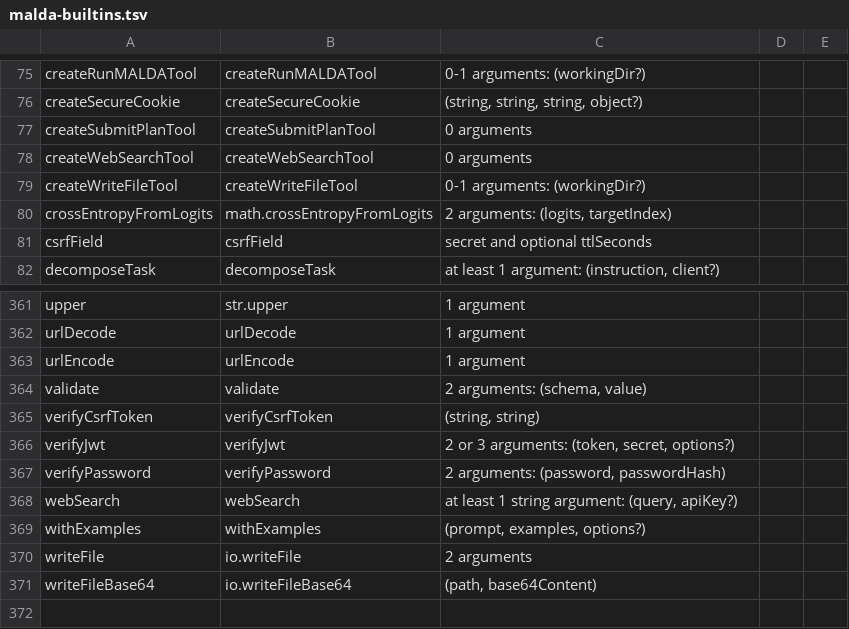
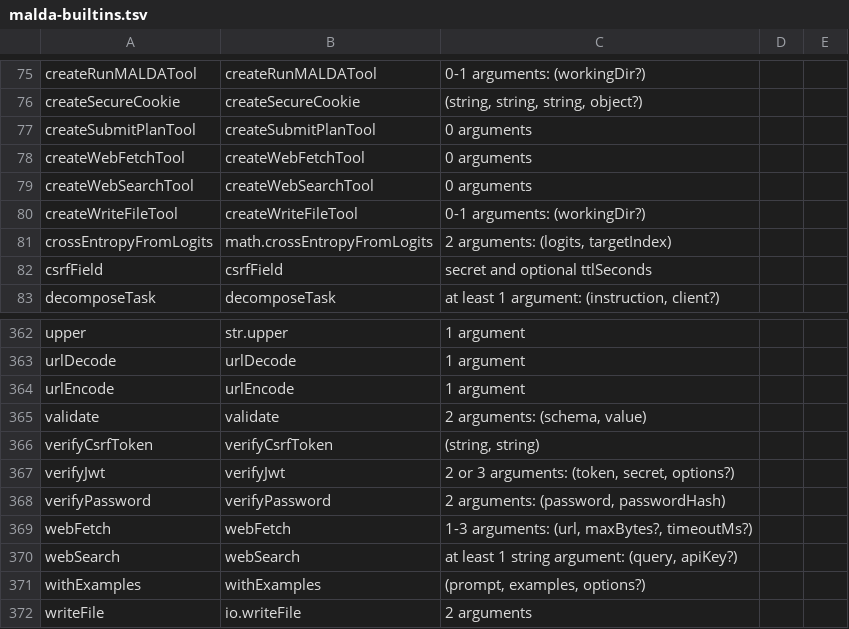
Before and after one commit to amaldini/maldalang, a TSV file: docs/llm/malda-builtins.tsv, drawn as a sheet; only a part is shown, gaps mark what is left out; the shorter side is filled out with more unchanged rows.

```diff
--- a/docs/llm/malda-builtins.tsv
+++ b/docs/llm/malda-builtins.tsv
@@ -77,2 +77,3 @@ createSecureCookie	createSecureCookie	(string, string, string, object?)
 createSubmitPlanTool	createSubmitPlanTool	0 arguments		
+createWebFetchTool	createWebFetchTool	0 arguments		
 createWebSearchTool	createWebSearchTool	0 arguments		
@@ -367,2 +368,3 @@ verifyJwt	verifyJwt	2 or 3 arguments: (token, secret, options?)
 verifyPassword	verifyPassword	2 arguments: (password, passwordHash)		
+webFetch	webFetch	1-3 arguments: (url, maxBytes?, timeoutMs?)		
 webSearch	webSearch	at least 1 string argument: (query, apiKey?)		
```
Also changed, not shown: 20 other files.
